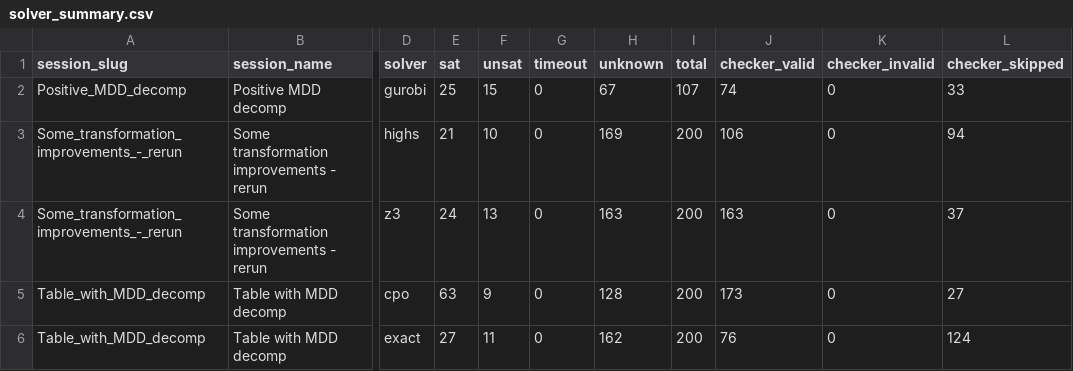
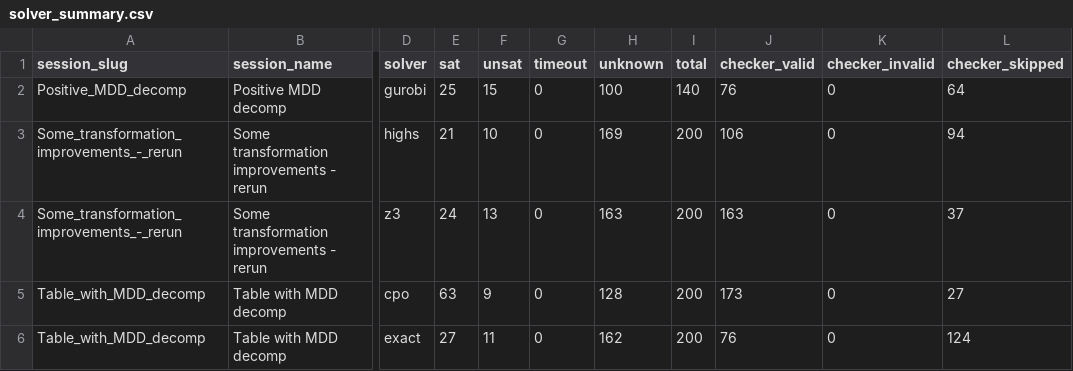
Before and after one commit to ThomSerg/CPMpy-XCSP26-Benchmarks, a CSV file: src/data/solver_summary.csv, drawn as a sheet; only a part is shown, gaps mark what is left out; the diff names each change by its address in the sheet, - before the commit and + after, or states it on an @@ line.

```diff
--- a/src/data/solver_summary.csv
+++ b/src/data/solver_summary.csv
-H2 (unknown): 67
+H2 (unknown): 100
-I2 (total): 107
+I2 (total): 140
-J2 (checker_valid): 74
+J2 (checker_valid): 76
-L2 (checker_skipped): 33
+L2 (checker_skipped): 64
```
Also changed, not shown: src/data/sessions.csv, 5 other files.
